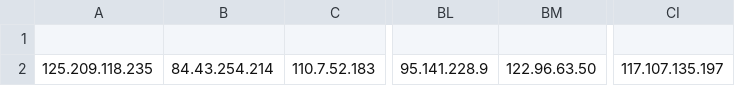
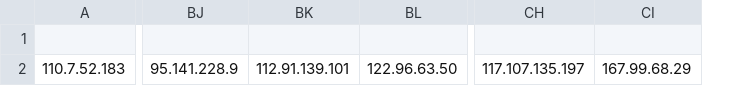
Before and after one commit to VictorCuralea/public-threat-intel-feeds, a CSV file: rawdata/cybercure/get_ips.csv, drawn as a sheet; only a part is shown, gaps mark what is left out; removed rows and columns are numbered as before the commit, all else as after; the diff names each change by its address in the sheet, - before the commit and + after, or states it on an @@ line.

Commit message:
automated data update, cron

```diff
--- a/rawdata/cybercure/get_ips.csv
+++ b/rawdata/cybercure/get_ips.csv
-column A, row 2: 125.209.118.235
-column B, row 2: 84.43.254.214
+column BK, row 2: 112.91.139.101
+column CI, row 2: 167.99.68.29
```
Also changed, not shown: 20 other files.
